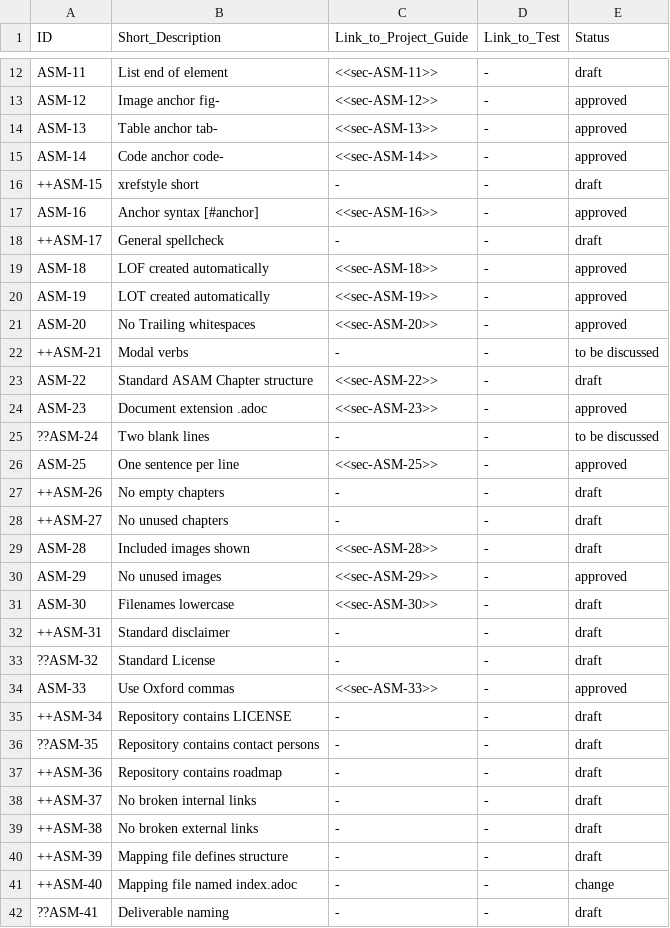
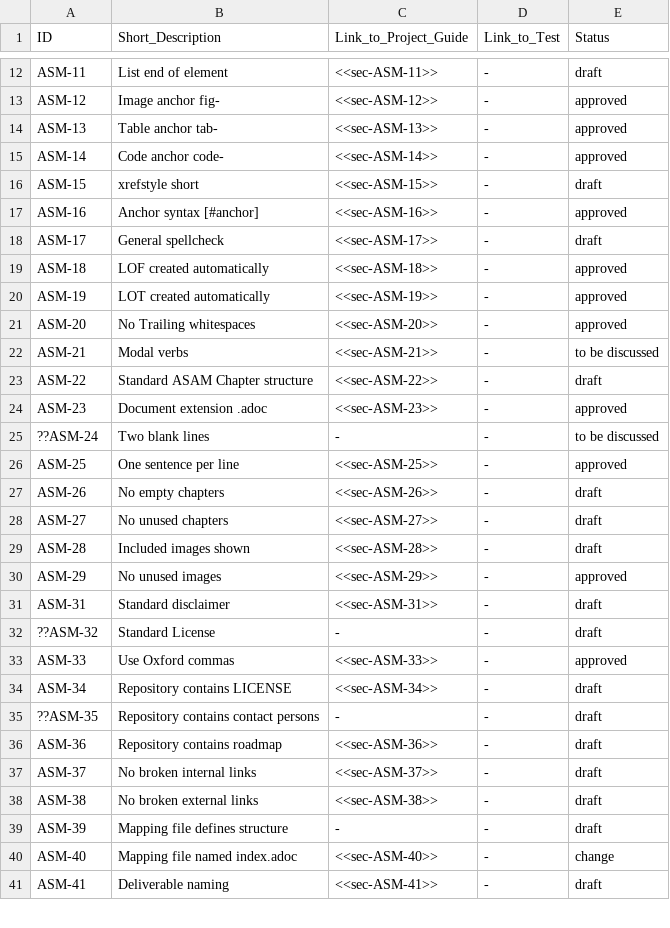
Before and after one commit to asam-ev/asam-project-guide-content, a CSV file: content/modules/compendium/examples/rules.csv, drawn as a sheet; only a part is shown, gaps mark what is left out; the diff covers the shown part only.

Commit message:
introduced structur and added rules

```diff
--- a/content/modules/compendium/examples/rules.csv
+++ b/content/modules/compendium/examples/rules.csv
@@ -15,5 +15,5 @@ ASM-13,Table anchor tab-,<<sec-ASM-13>>,-,approved
 ASM-14,Code anchor code-,<<sec-ASM-14>>,-,approved
-++ASM-15,xrefstyle short,-,-,draft
+ASM-15,xrefstyle short,<<sec-ASM-15>>,-,draft
 ASM-16,Anchor syntax [#anchor],<<sec-ASM-16>>,-,approved
-++ASM-17,General spellcheck,-,-,draft
+ASM-17,General spellcheck,<<sec-ASM-17>>,-,draft
 ASM-18,LOF created automatically,<<sec-ASM-18>>,-,approved
@@ -21,3 +21,3 @@ ASM-19,LOT created automatically,<<sec-ASM-19>>,-,approved
 ASM-20,No Trailing whitespaces,<<sec-ASM-20>>,-,approved
-++ASM-21,Modal verbs,-,-,to be discussed
+ASM-21,Modal verbs,<<sec-ASM-21>>,-,to be discussed
 ASM-22,Standard ASAM Chapter structure,<<sec-ASM-22>>,-,draft
@@ -26,17 +26,16 @@ ASM-23,Document extension .adoc,<<sec-ASM-23>>,-,approved
 ASM-25,One sentence per line,<<sec-ASM-25>>,-,approved
-++ASM-26,No empty chapters,-,-,draft
-++ASM-27,No unused chapters,-,-,draft
+ASM-26,No empty chapters,<<sec-ASM-26>>,-,draft
+ASM-27,No unused chapters,<<sec-ASM-27>>,-,draft
 ASM-28,Included images shown,<<sec-ASM-28>>,-,draft
 ASM-29,No unused images,<<sec-ASM-29>>,-,approved
-ASM-30,Filenames lowercase,<<sec-ASM-30>>,-,draft
-++ASM-31,Standard disclaimer,-,-,draft
+ASM-31,Standard disclaimer,<<sec-ASM-31>>,-,draft
 ??ASM-32,Standard License,-,-,draft
 ASM-33,Use Oxford commas,<<sec-ASM-33>>,-,approved
-++ASM-34,Repository contains LICENSE,-,-,draft
+ASM-34,Repository contains LICENSE,<<sec-ASM-34>>,-,draft
 ??ASM-35,Repository contains contact persons,-,-,draft
-++ASM-36,Repository contains roadmap,-,-,draft
-++ASM-37,No broken internal links,-,-,draft
-++ASM-38,No broken external links,-,-,draft
-++ASM-39,Mapping file defines structure,-,-,draft
-++ASM-40,Mapping file named index.adoc,-,-,change
-??ASM-41,Deliverable naming,-,-,draft
+ASM-36,Repository contains roadmap,<<sec-ASM-36>>,-,draft
+ASM-37,No broken internal links,<<sec-ASM-37>>,-,draft
+ASM-38,No broken external links,<<sec-ASM-38>>,-,draft
+ASM-39,Mapping file defines structure,-,-,draft
+ASM-40,Mapping file named index.adoc,<<sec-ASM-40>>,-,change
+ASM-41,Deliverable naming,<<sec-ASM-41>>,-,draft
```
Also changed, not shown: 7 edited cells elsewhere in this file, 12 other files.
